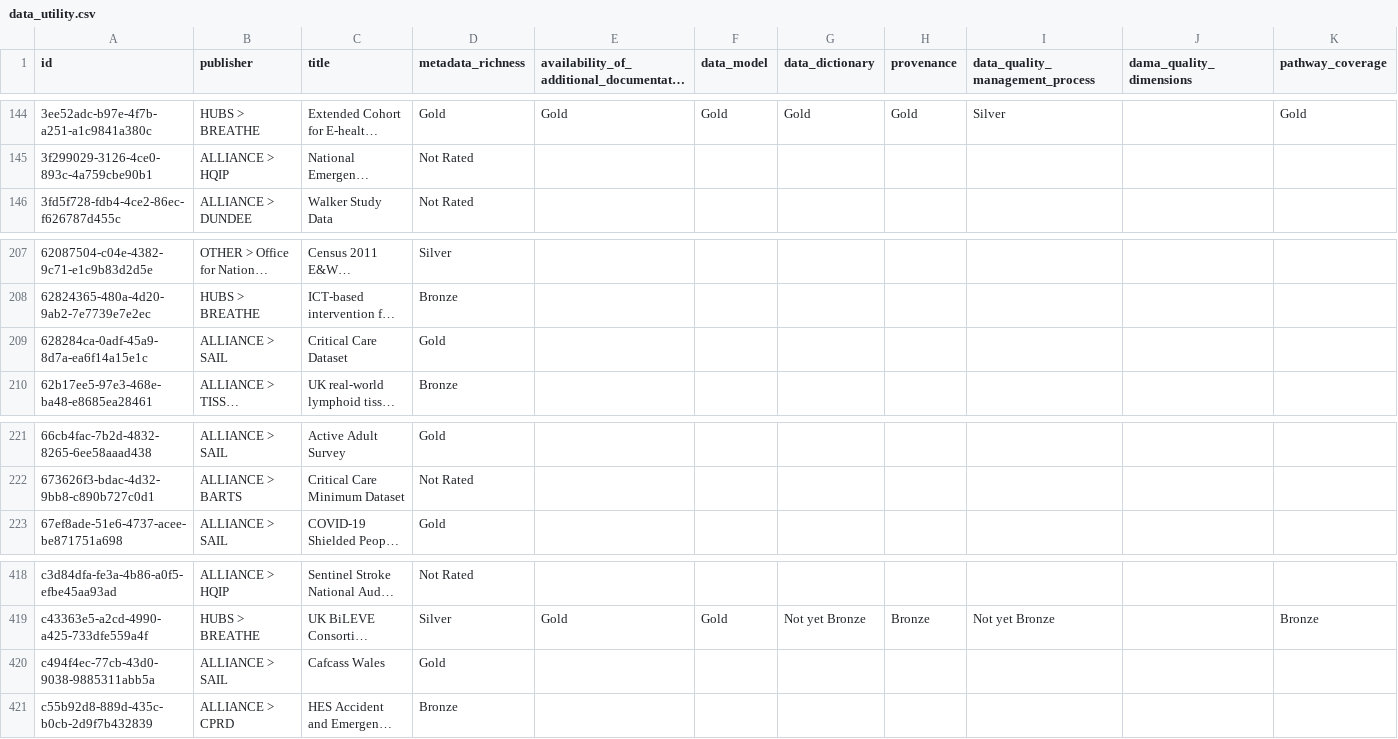
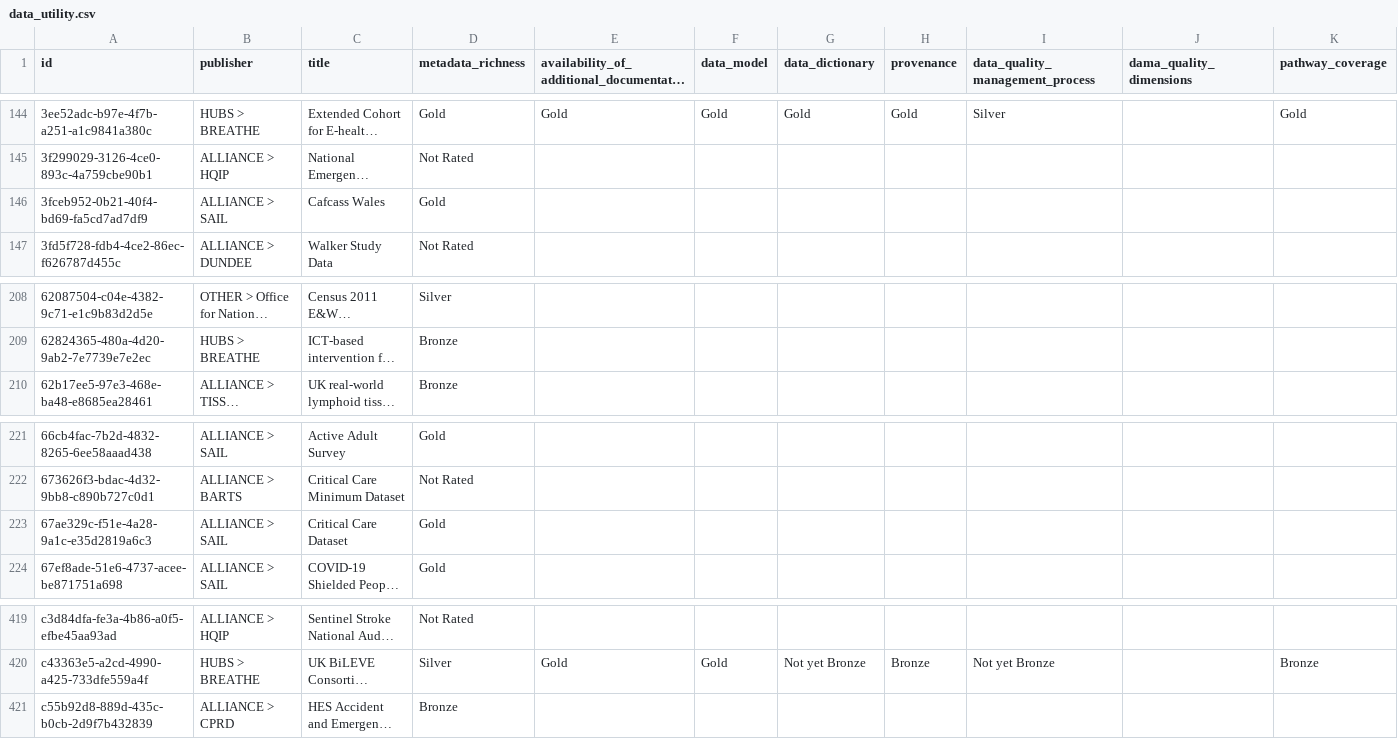
Before and after one commit to HDRUK/datasets, a CSV file: reports/data_utility.csv, drawn as a sheet; only a part is shown, gaps mark what is left out; long unchanged cells end in …; removed rows and columns are numbered as before the commit, all else as after; rows hold the shown columns only; the diff names each change by its address in the sheet, - before the commit and + after, or states it on an @@ line.

```diff
--- a/reports/data_utility.csv
+++ b/reports/data_utility.csv
+row 146: 3fceb952-0b21-40f4-bd69-fa5cd7ad7df9 | ALLIANCE > SAIL | Cafcass Wales | Gold
-row 209: 628284ca-0adf-45a9-8d7a-ea6f14a15e1c | ALLIANCE > SAIL | Critical Care Dataset | Gold
+row 223: 67ae329c-f51e-4a28-9a1c-e35d2819a6c3 | ALLIANCE > SAIL | Critical Care Dataset | Gold
-row 420: c494f4ec-77cb-43d0-9038-9885311abb5a | ALLIANCE > SAIL | Cafcass Wales | Gold
```
Also changed, not shown: reports/attribute_completeness.csv, reports/attribute_errors.csv, 15 other files.
